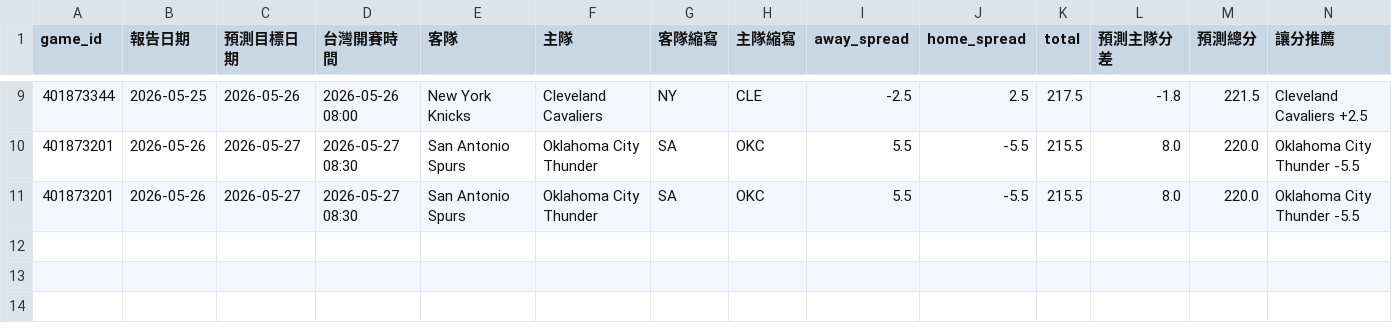
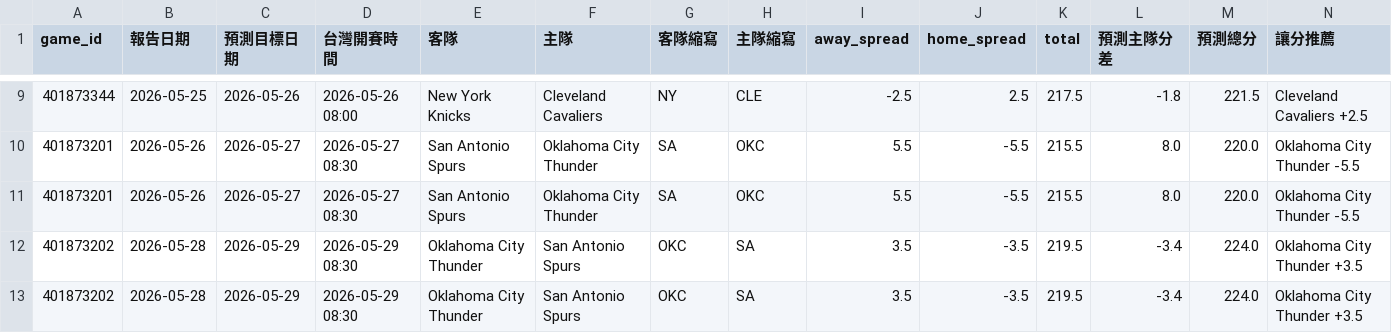
Before and after one commit to zxbcv2689-source/NBA-betting-project, a CSV file: data/prediction_log_v3.csv, drawn as a sheet; only a part is shown, gaps mark what is left out; rows hold the shown columns only; the diff names each change by its address in the sheet, - before the commit and + after, or states it on an @@ line.

```diff
--- a/data/prediction_log_v3.csv
+++ b/data/prediction_log_v3.csv
+row 12: 401873202 | 2026-05-28 | 2026-05-29 | 2026-05-29 08:30 | Oklahoma City Thunder | San Antonio Spurs | OKC | SA | 3.5 | -3.5 | 219.5 | -3.4 | 224.0 | Oklahoma City Thunder +3.5
+row 13: 401873202 | 2026-05-28 | 2026-05-29 | 2026-05-29 08:30 | Oklahoma City Thunder | San Antonio Spurs | OKC | SA | 3.5 | -3.5 | 219.5 | -3.4 | 224.0 | Oklahoma City Thunder +3.5
```
Also changed, not shown: data/espn_day_cache.csv, data/recent_games_cache.csv, 1 other file.
